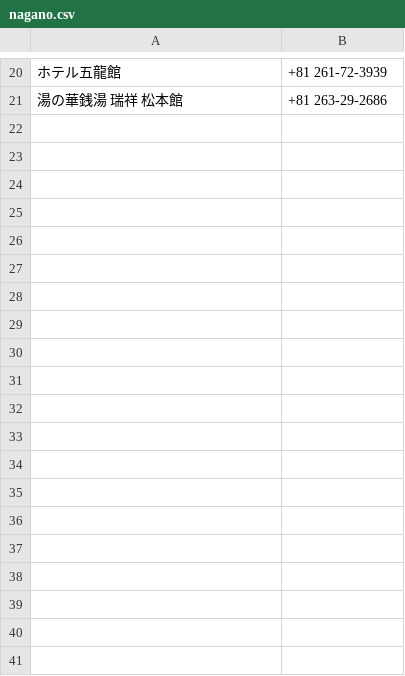
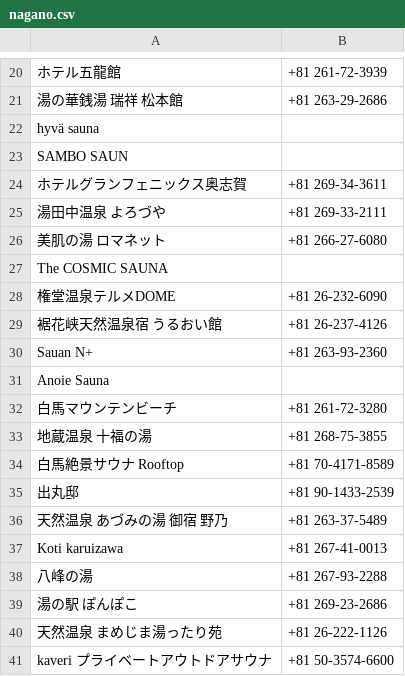
Before and after one commit to sato-taku/sameshi, a CSV file: lib/csv/nagano.csv, drawn as a sheet; only a part is shown, gaps mark what is left out; the diff names each change by its address in the sheet, - before the commit and + after, or states it on an @@ line.

Commit message:
add: 長野サウナ(2/5)

```diff
--- a/lib/csv/nagano.csv
+++ b/lib/csv/nagano.csv
+row 22: hyvä sauna
+row 23: SAMBO SAUN
+row 24: ホテルグランフェニックス奥志賀 | +81 269-34-3611
+row 25: 湯田中温泉 よろづや | +81 269-33-2111
+row 26: 美肌の湯 ロマネット | +81 266-27-6080
+row 27: The COSMIC SAUNA
+row 28: 権堂温泉テルメDOME | +81 26-232-6090
+row 29: 裾花峡天然温泉宿 うるおい館 | +81 26-237-4126
+row 30: Sauan N+ | +81 263-93-2360
+row 31: Anoie Sauna
+row 32: 白馬マウンテンビーチ | +81 261-72-3280
+row 33: 地蔵温泉 十福の湯 | +81 268-75-3855
+row 34: 白馬絶景サウナ Rooftop | +81 70-4171-8589
+row 35: 出丸邸 | +81 90-1433-2539
+row 36: 天然温泉 あづみの湯 御宿 野乃 | +81 263-37-5489
+row 37: Koti karuizawa | +81 267-41-0013
+row 38: 八峰の湯 | +81 267-93-2288
+row 39: 湯の駅 ぽんぽこ | +81 269-23-2686
+row 40: 天然温泉 まめじま湯ったり苑 | +81 26-222-1126
+row 41: kaveri プライベートアウトドアサウナ | +81 50-3574-6600
```
